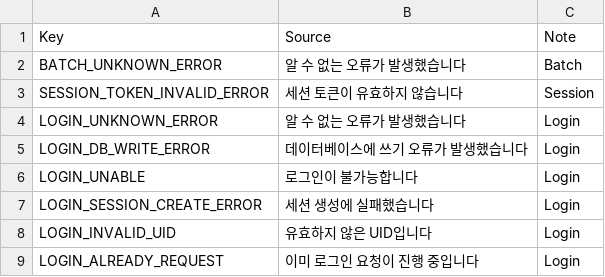
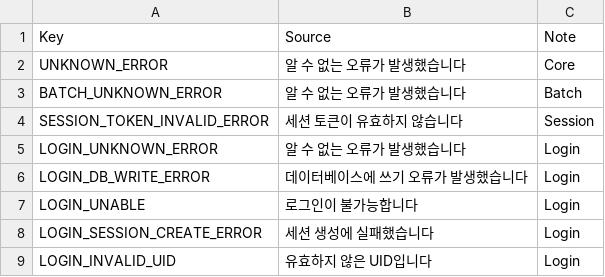
Before and after one commit to dek0058/MScannot206, a CSV file: RootDesk/MyDesk/Locale/LocaleErrorDataSet.csv, drawn as a sheet; only a part is shown; the shorter side is filled out with more unchanged rows.

```diff
--- a/RootDesk/MyDesk/Locale/LocaleErrorDataSet.csv
+++ b/RootDesk/MyDesk/Locale/LocaleErrorDataSet.csv
@@ -1,2 +1,3 @@
 Key,Source,Note
+UNKNOWN_ERROR,알 수 없는 오류가 발생했습니다,Core
 BATCH_UNKNOWN_ERROR,알 수 없는 오류가 발생했습니다,Batch
```
Also changed, not shown: 13 other files.
